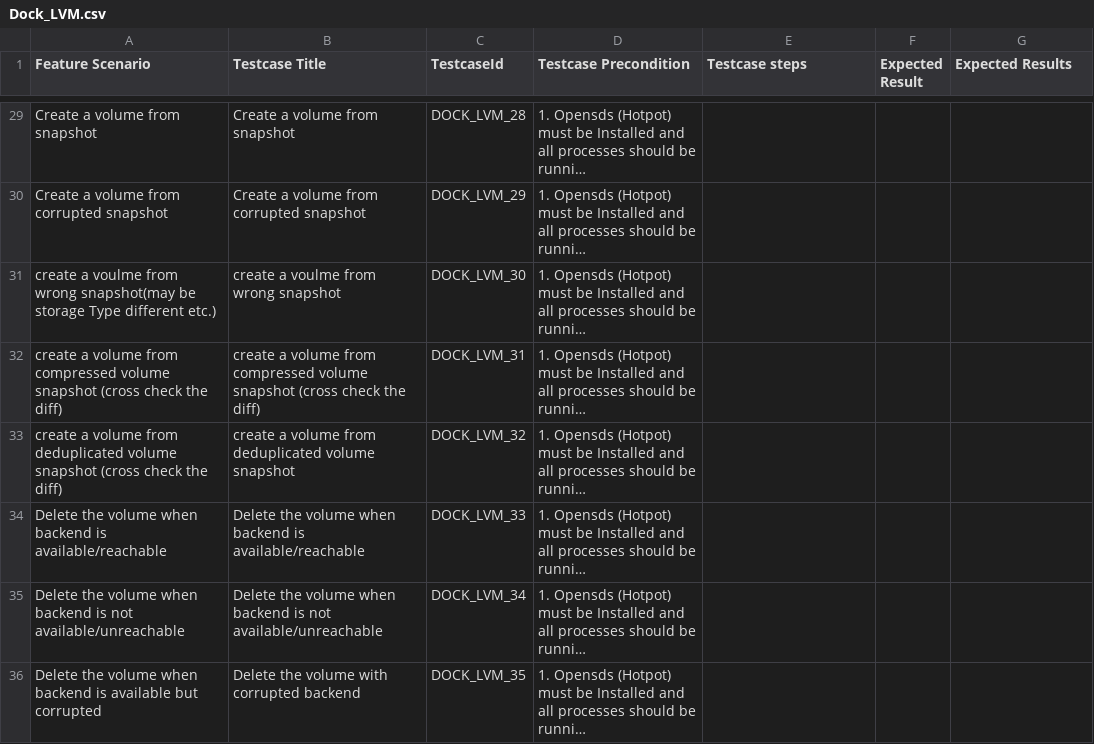
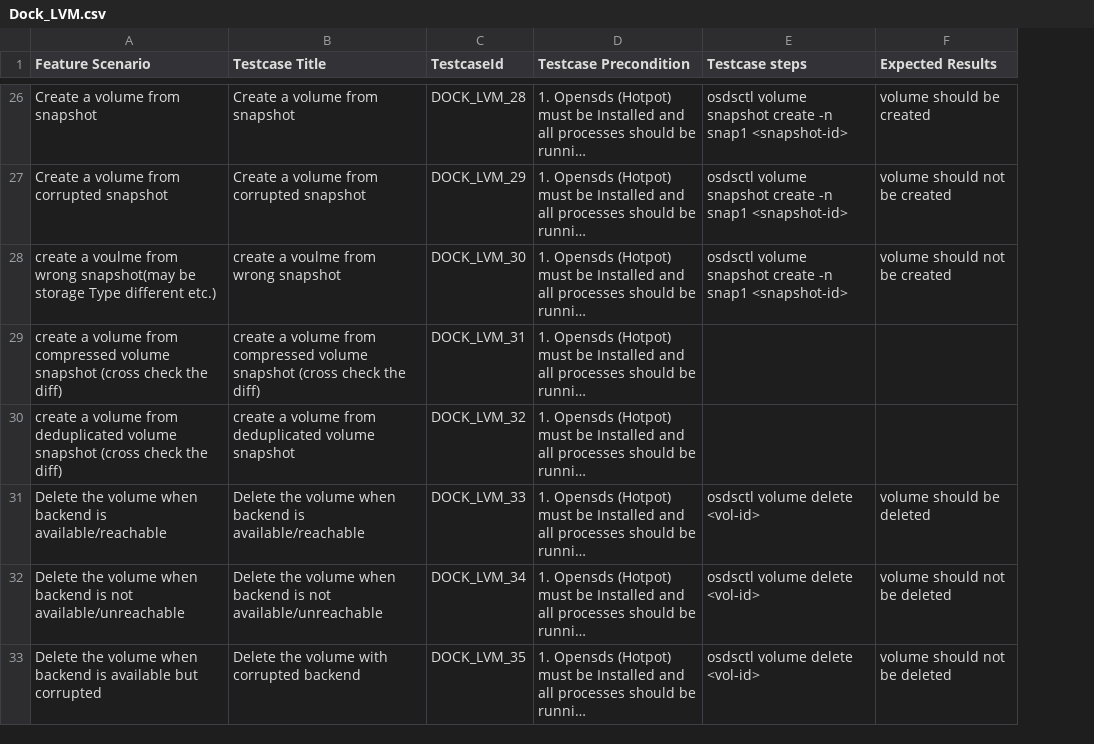
Before and after one commit to sodafoundation/qa, a CSV file: testcases/Dock/Dock_LVM.csv, drawn as a sheet; only a part is shown, gaps mark what is left out; long unchanged cells end in …; removed rows and columns are numbered as before the commit, all else as after; the diff covers the shown part only; the diff names each change by its address in the sheet, - before the commit and + after, or states it on an @@ line.

Commit message:
add test steps and expected values

```diff
--- a/testcases/Dock/Dock_LVM.csv
+++ b/testcases/Dock/Dock_LVM.csv
-column F (Expected Result), empty
-E26:E28 (Testcase steps): (empty)
+E26:E28 (Testcase steps): osdsctl volume snapshot create -n snap1 <snapshot-id>
-F26 (Expected Results): (empty)
+F26 (Expected Results): volume should be created
-F27:F28 (Expected Results): (empty)
+F27:F28 (Expected Results): volume should not be created
-E31:E33 (Testcase steps): (empty)
+E31:E33 (Testcase steps): osdsctl volume delete <vol-id>
-F31 (Expected Results): (empty)
+F31 (Expected Results): volume should be deleted
-F32:F33 (Expected Results): (empty)
+F32:F33 (Expected Results): volume should not be deleted
```
Also changed, not shown: 6 removed rows and 39 edited cells elsewhere in this file, 1 other file.
